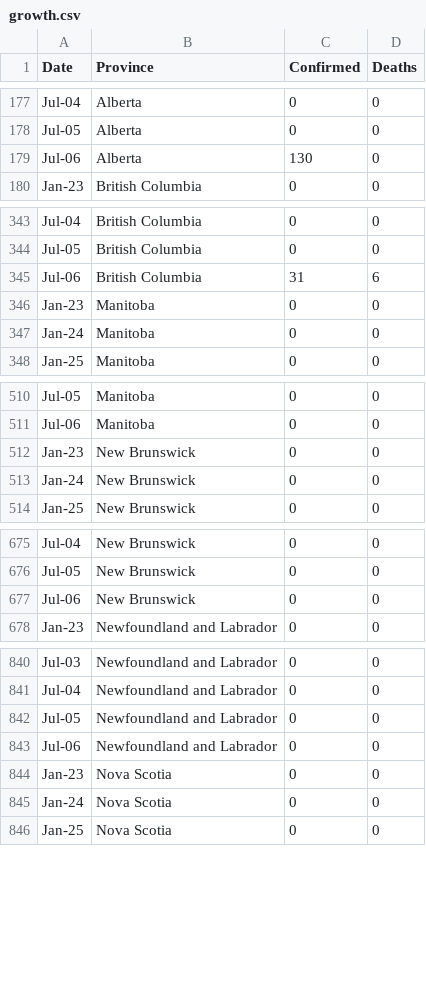
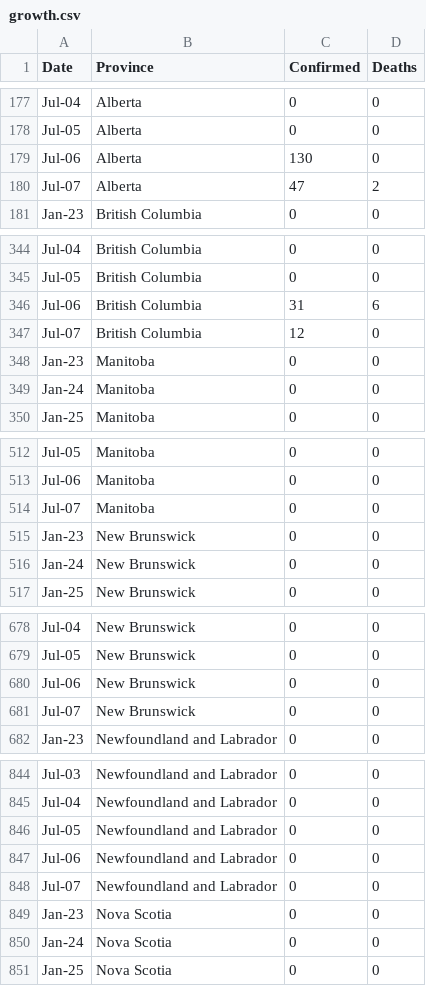
Before and after one commit to cdhoweinstitute/COVID-Canada, a CSV file: growth.csv, drawn as a sheet; only a part is shown, gaps mark what is left out; the diff covers the shown part only; the diff names each change by its address in the sheet, - before the commit and + after, or states it on an @@ line.

```diff
--- a/growth.csv
+++ b/growth.csv
+row 180: Jul-07 | Alberta | 47 | 2
+row 347: Jul-07 | British Columbia | 12 | 0
+row 514: Jul-07 | Manitoba | 0 | 0
+row 681: Jul-07 | New Brunswick | 0 | 0
+row 848: Jul-07 | Newfoundland and Labrador | 0 | 0
```
Also changed, not shown: 7 added rows elsewhere in this file, apple_mobility.csv, growth_log.csv, 4 other files.
